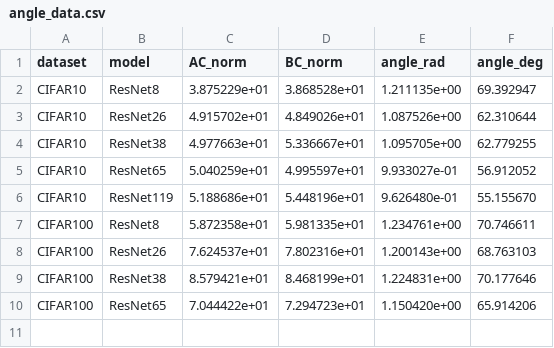
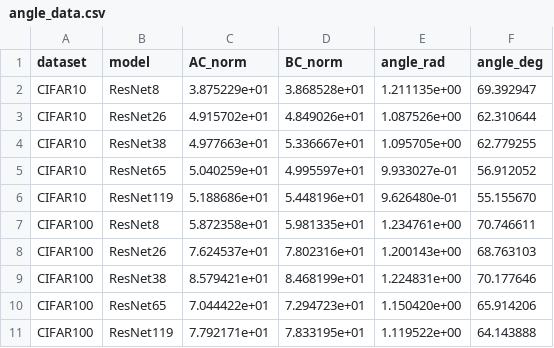
Before and after one commit to xenakistheo/dnn-mode-connectivity, a CSV file: results/angles/angle_data.csv, drawn as a sheet.

Commit message:
add results for cifar100, resnet119

```diff
--- a/results/angles/angle_data.csv
+++ b/results/angles/angle_data.csv
@@ -10 +10,2 @@ CIFAR100;ResNet38;8.579421e+01;8.468199e+01;1.224831e+00;70.177646
 CIFAR100;ResNet65;7.044422e+01;7.294723e+01;1.150420e+00;65.914206
+CIFAR100;ResNet119;7.792171e+01;7.833195e+01;1.119522e+00;64.143888
```
Also changed, not shown: 1 other file.
